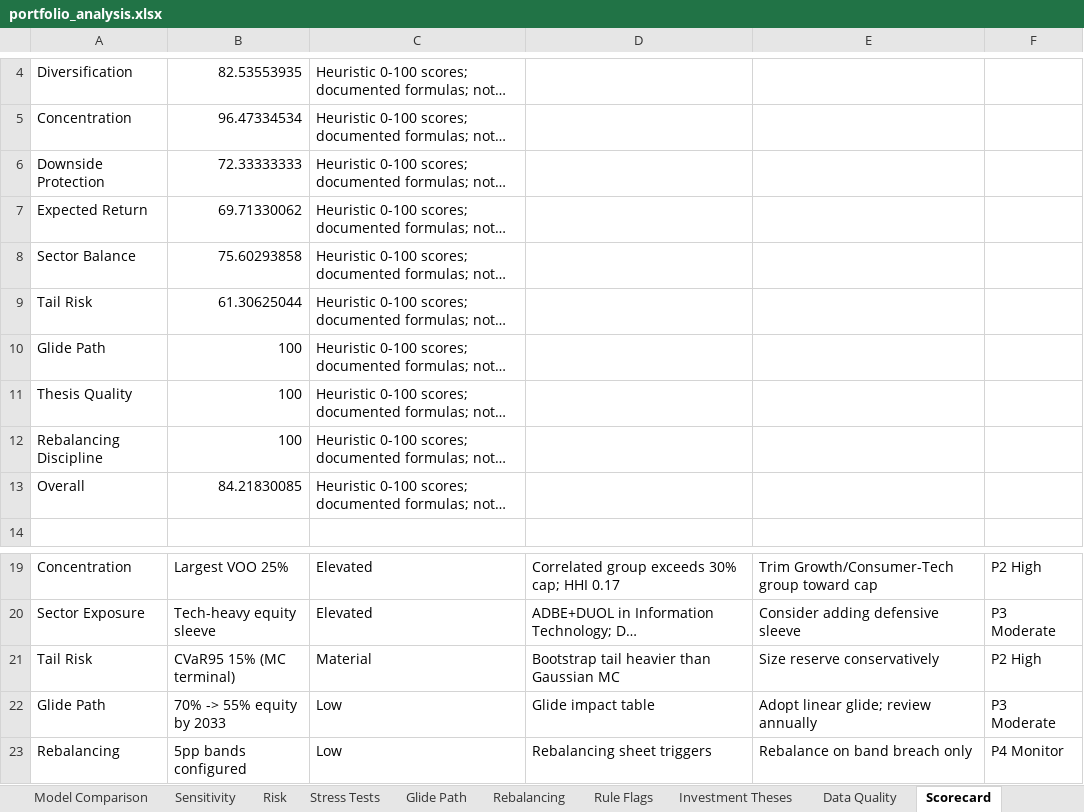
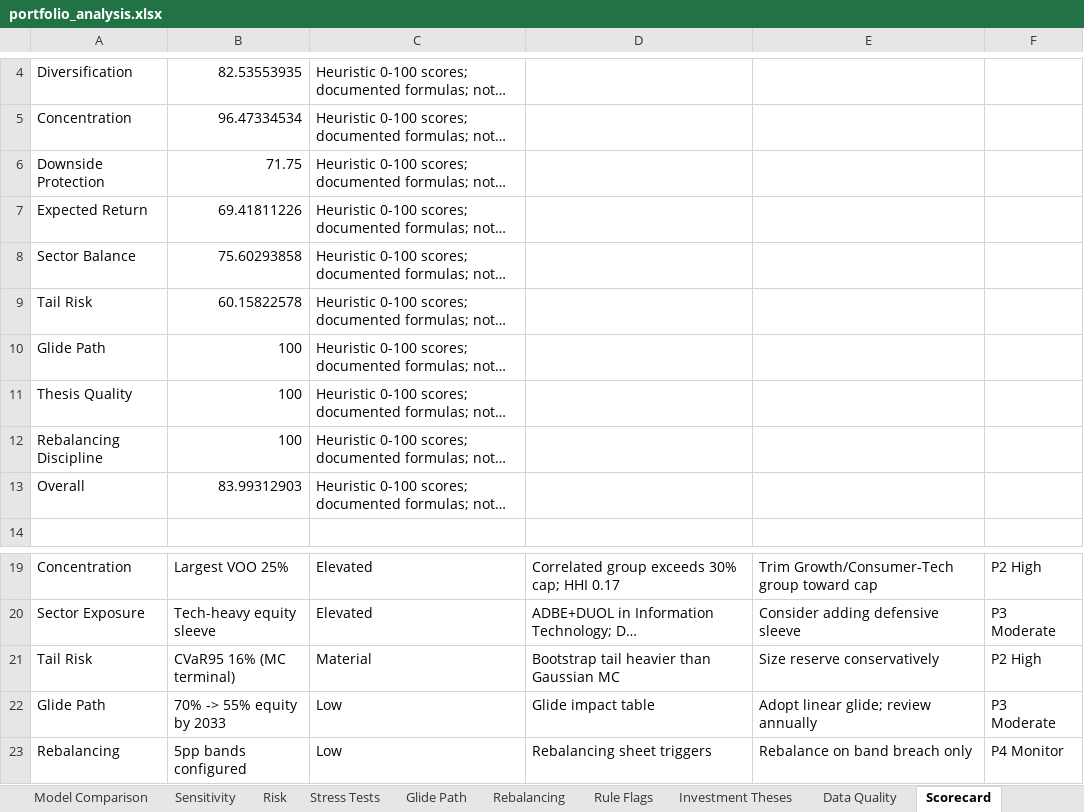
Before and after one commit to Shrek123-debug/Wharton-Models-, an Excel workbook: portfolio_model/outputs/web/spreadsheet/portfolio_analysis.xlsx, sheet Scorecard, drawn as a sheet; only a part is shown, gaps mark what is left out; long unchanged cells end in …; values as stored, in another font and other column widths than the file's, no borders; the diff names each change by its address in the sheet, - before the commit and + after, or states it on an @@ line.

```diff
--- a/portfolio_model/outputs/web/spreadsheet/portfolio_analysis.xlsx (sheet Scorecard)
+++ b/portfolio_model/outputs/web/spreadsheet/portfolio_analysis.xlsx (sheet Scorecard)
-B6: 72.33333333
+B6: 71.75
-B7: 69.71330062
+B7: 69.41811226
-B9: 61.30625044
+B9: 60.15822578
-B13: 84.21830085
+B13: 83.99312903
-B21: CVaR95 15% (MC terminal)
+B21: CVaR95 16% (MC terminal)
```
Also changed, not shown: sheet Monte Carlo, sheet Historical Bootstrap, sheet Sensitivity, sheet Risk, sheet Model Comparison, sheet Holdings, 4 more sheets, 16 other files.
